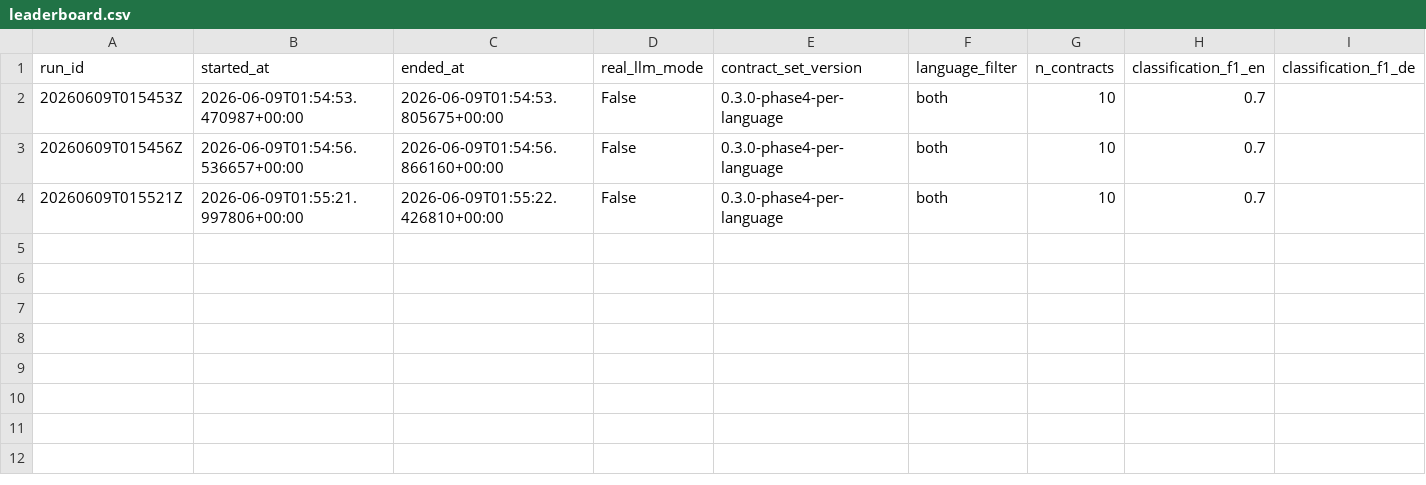
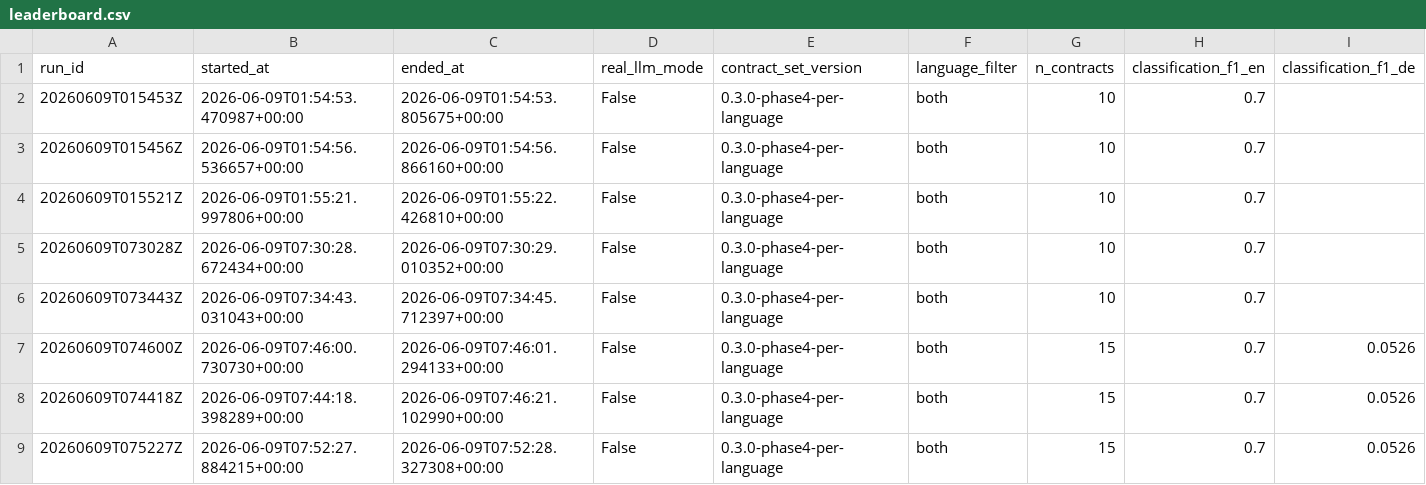
Before and after one commit to anuragparida/clausecraft, a CSV file: evals/leaderboard.csv, drawn as a sheet; only a part is shown; rows hold the shown columns only; the diff names each change by its address in the sheet, - before the commit and + after, or states it on an @@ line.

Commit message:
Phase 4 follow-up: README status, DE conftest, leaderboard rows, pnpm-workspace fix, de.json, AGENTS.md
Six uncommitted files left over from Phase 4 work and the Phase 4.1 follow-up
chain, all now in a single catch-up commit. Going forward this should be
unusual: per the new commit cadence rule (workspace AGENTS.md + project
AGENTS.md), each card should land as its own commit.

- README.md: Phase 0 -> Phase 4 status. New 'Languages' section calling out
  DE as a first-class target (eval set, per-clause detection, DE prompts).
- evals/conftest.py: register the 5 DE contracts (3 public + 2 synthetic)
  with the per-language F1 gap assertion harness (card t_b238eff4 / t_7bd4e184).
- evals/leaderboard.csv: 5 new Phase 4.1 eval runs (one full 15-contract run
  with the per-language split visible).
- frontend/pnpm-workspace.yaml: pnpm 9.7+ requires 'packages: []' when this
  file is present; without it the frontend container exits with
  'packages field missing or empty' (observed 2026-06-09 when bringing the
  stack back up).
- frontend/src/i18n/de.json: Phase 4 minimal DE UI strings for the upload
  form + deviation review flow, per card 7 (DE UI language picker wiring).
- AGENTS.md: project-level onboarding for clausecraft. Mirrors the
  workspace-level commit cadence rule and codifies the no-feature-branch,
  no-secrets, frozen-eval-set, and spec-287-disclaimer rules.

```diff
--- a/evals/leaderboard.csv
+++ b/evals/leaderboard.csv
+row 5: 20260609T073028Z | 2026-06-09T07:30:28.672434+00:00 | 2026-06-09T07:30:29.010352+00:00 | False | 0.3.0-phase4-per-language | both | 10 | 0.7
+row 6: 20260609T073443Z | 2026-06-09T07:34:43.031043+00:00 | 2026-06-09T07:34:45.712397+00:00 | False | 0.3.0-phase4-per-language | both | 10 | 0.7
+row 7: 20260609T074600Z | 2026-06-09T07:46:00.730730+00:00 | 2026-06-09T07:46:01.294133+00:00 | False | 0.3.0-phase4-per-language | both | 15 | 0.7 | 0.0526
+row 8: 20260609T074418Z | 2026-06-09T07:44:18.398289+00:00 | 2026-06-09T07:46:21.102990+00:00 | False | 0.3.0-phase4-per-language | both | 15 | 0.7 | 0.0526
+row 9: 20260609T075227Z | 2026-06-09T07:52:27.884215+00:00 | 2026-06-09T07:52:28.327308+00:00 | False | 0.3.0-phase4-per-language | both | 15 | 0.7 | 0.0526
```
Also changed, not shown: 5 other files.
